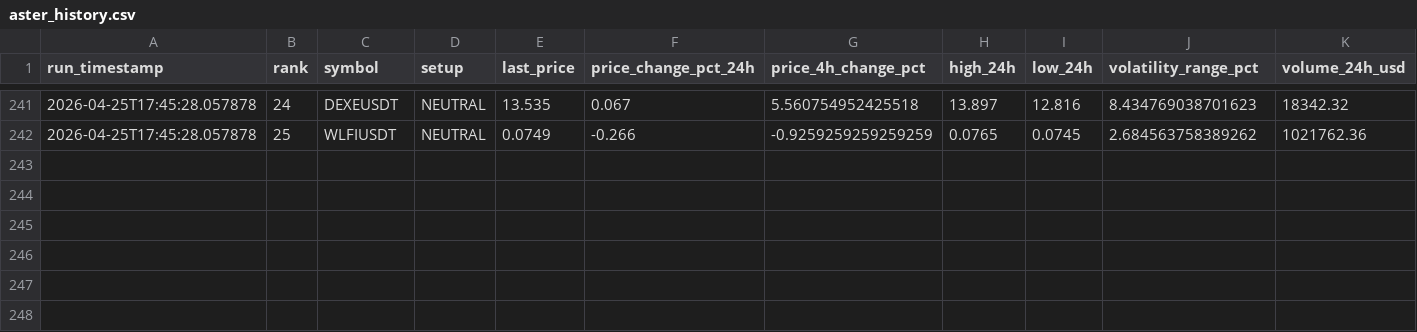
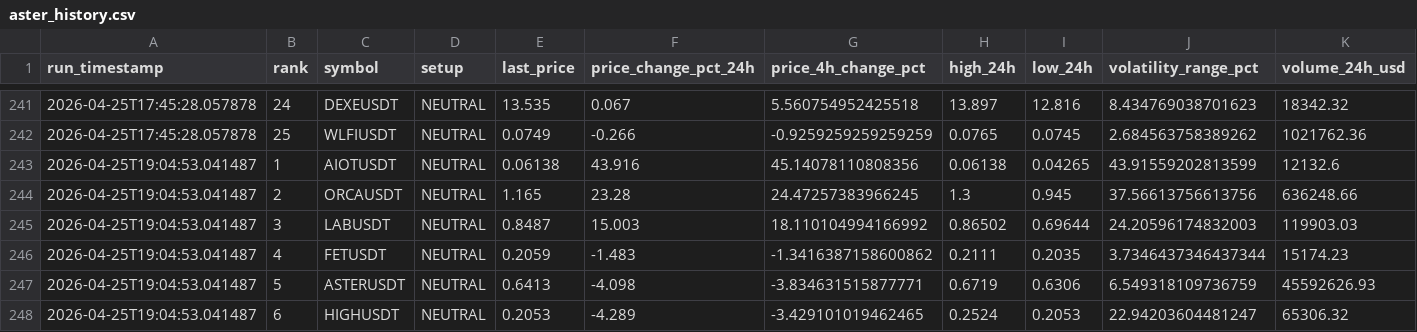
Before and after one commit to polsz1/asterdex-scanner, a CSV file: aster_history.csv, drawn as a sheet; only a part is shown, gaps mark what is left out; rows hold the shown columns only; the diff names each change by its address in the sheet, - before the commit and + after, or states it on an @@ line.

```diff
--- a/aster_history.csv
+++ b/aster_history.csv
+row 243: 2026-04-25T19:04:53.041487 | 1 | AIOTUSDT | NEUTRAL | 0.06138 | 43.916 | 45.14078110808356 | 0.06138 | 0.04265 | 43.91559202813599 | 12132.6
+row 244: 2026-04-25T19:04:53.041487 | 2 | ORCAUSDT | NEUTRAL | 1.165 | 23.28 | 24.47257383966245 | 1.3 | 0.945 | 37.56613756613756 | 636248.66
+row 245: 2026-04-25T19:04:53.041487 | 3 | LABUSDT | NEUTRAL | 0.8487 | 15.003 | 18.110104994166992 | 0.86502 | 0.69644 | 24.20596174832003 | 119903.03
+row 246: 2026-04-25T19:04:53.041487 | 4 | FETUSDT | NEUTRAL | 0.2059 | -1.483 | -1.3416387158600862 | 0.2111 | 0.2035 | 3.7346437346437344 | 15174.23
+row 247: 2026-04-25T19:04:53.041487 | 5 | ASTERUSDT | NEUTRAL | 0.6413 | -4.098 | -3.834631515877771 | 0.6719 | 0.6306 | 6.549318109736759 | 45592626.93
+row 248: 2026-04-25T19:04:53.041487 | 6 | HIGHUSDT | NEUTRAL | 0.2053 | -4.289 | -3.429101019462465 | 0.2524 | 0.2053 | 22.94203604481247 | 65306.32
```
Also changed, not shown: 3 other files.
